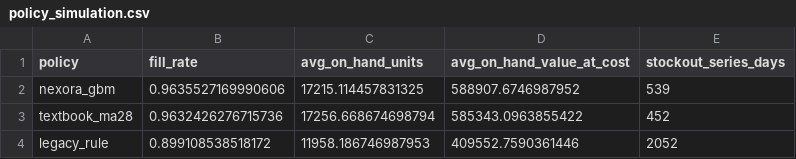
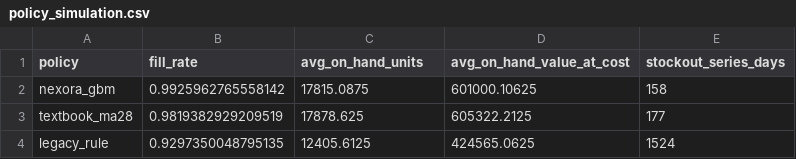
Before and after one commit to kritikadamahe/Nexora, a CSV file: inventory_painpoints_service/forecast_evaluation/policy_simulation.csv, drawn as a sheet.

Commit message:
Fix replenishment simulation evaluation window

```diff
--- a/inventory_painpoints_service/forecast_evaluation/policy_simulation.csv
+++ b/inventory_painpoints_service/forecast_evaluation/policy_simulation.csv
@@ -1,4 +1,4 @@
 policy,fill_rate,avg_on_hand_units,avg_on_hand_value_at_cost,stockout_series_days
-nexora_gbm,0.9635527169990606,17215.114457831325,588907.6746987952,539
-textbook_ma28,0.9632426276715736,17256.668674698794,585343.0963855422,452
-legacy_rule,0.899108538518172,11958.186746987953,409552.7590361446,2052
+nexora_gbm,0.9925962765558142,17815.0875,601000.10625,158
+textbook_ma28,0.9819382929209519,17878.625,605322.2125,177
+legacy_rule,0.9297350048795135,12405.6125,424565.0625,1524
```
Also changed, not shown: inventory_painpoints_service/forecast_evaluation/forecast_metrics.csv, 5 other files.
